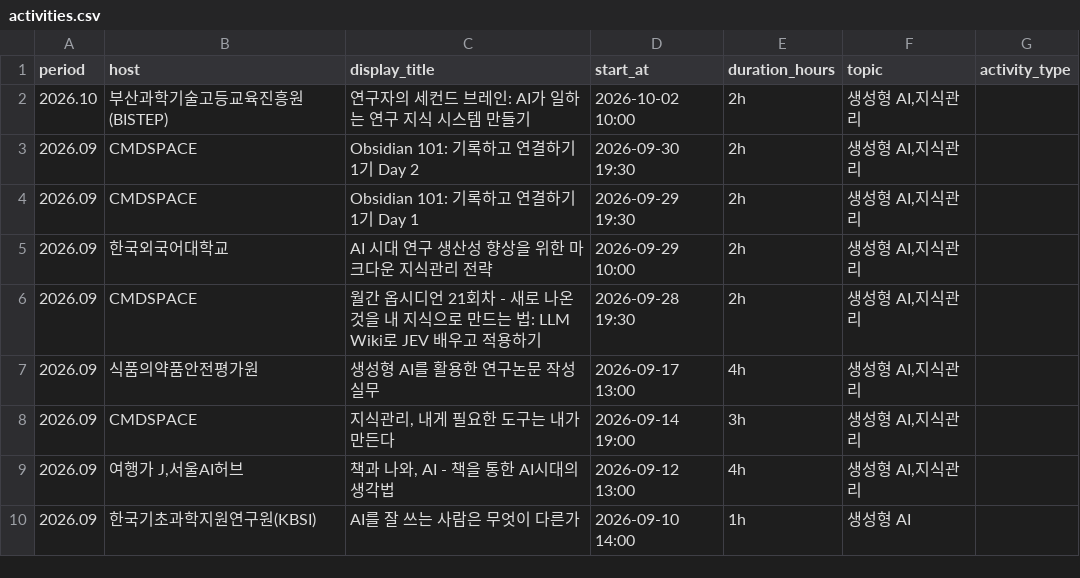
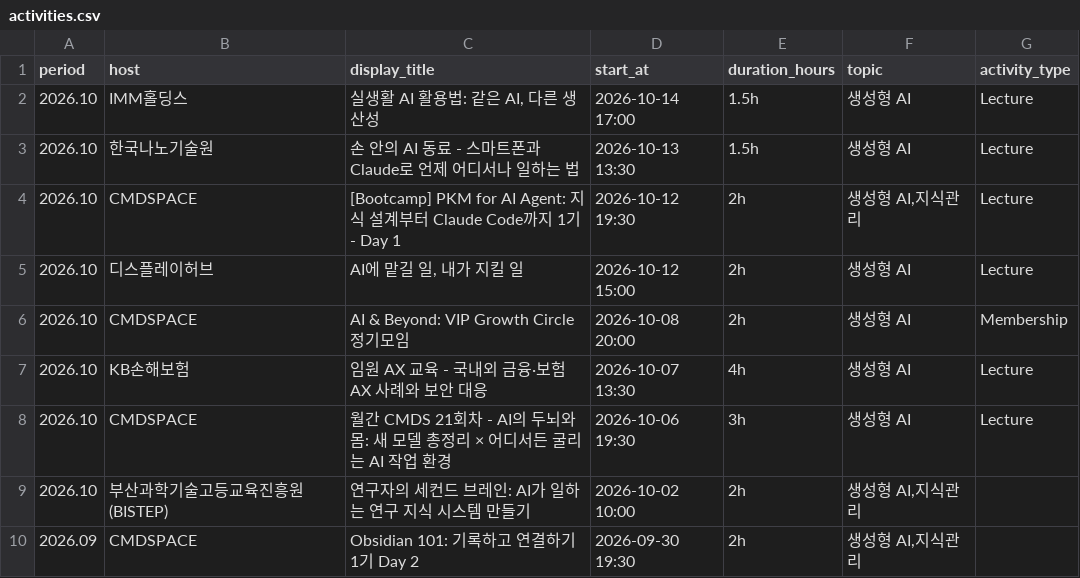
Before and after one commit to johnfkoo951/cmdspace-main, a CSV file: data/activities.csv, drawn as a sheet; only a part is shown; the shorter side is filled out with more unchanged rows.

```diff
--- a/data/activities.csv
+++ b/data/activities.csv
@@ -1,2 +1,9 @@
 period,host,display_title,start_at,duration_hours,topic,activity_type
+2026.10,IMM홀딩스,"실생활 AI 활용법: 같은 AI, 다른 생산성",2026-10-14 17:00,1.5h,생성형 AI,Lecture
+2026.10,한국나노기술원,손 안의 AI 동료 - 스마트폰과 Claude로 언제 어디서나 일하는 법,2026-10-13 13:30,1.5h,생성형 AI,Lecture
+2026.10,CMDSPACE,[Bootcamp] PKM for AI Agent: 지식 설계부터 Claude Code까지 1기 - Day 1,2026-10-12 19:30,2h,"생성형 AI,지식관리",Lecture
+2026.10,디스플레이허브,"AI에 맡길 일, 내가 지킬 일",2026-10-12 15:00,2h,생성형 AI,Lecture
+2026.10,CMDSPACE,AI & Beyond: VIP Growth Circle 정기모임,2026-10-08 20:00,2h,생성형 AI,Membership
+2026.10,KB손해보험,임원 AX 교육 - 국내외 금융·보험 AX 사례와 보안 대응,2026-10-07 13:30,4h,생성형 AI,Lecture
+2026.10,CMDSPACE,월간 CMDS 21회차 - AI의 두뇌와 몸: 새 모델 총정리 × 어디서든 굴리는 AI 작업 환경,2026-10-06 19:30,3h,생성형 AI,Lecture
 2026.10,부산과학기술고등교육진흥원(BISTEP),연구자의 세컨드 브레인: AI가 일하는 연구 지식 시스템 만들기,2026-10-02 10:00,2h,"생성형 AI,지식관리",
```
Also changed, not shown: 5 other files.
